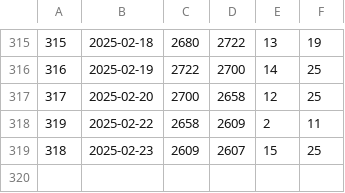
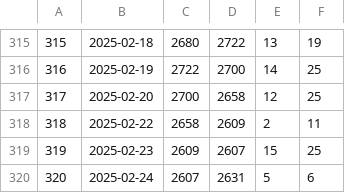
Before and after one commit to jwherring/ShellScripts, a TSV file: fifteendays/daylog.tsv, drawn as a sheet; only a part is shown, gaps mark what is left out; the diff names each change by its address in the sheet, - before the commit and + after, or states it on an @@ line.

Commit message:
2025-02-24

```diff
--- a/fifteendays/daylog.tsv
+++ b/fifteendays/daylog.tsv
@@ column A renumbered between rows 318 and 319 @@
+row 320: 320 | 2025-02-24 | 2607 | 2631 | 5 | 6
```
